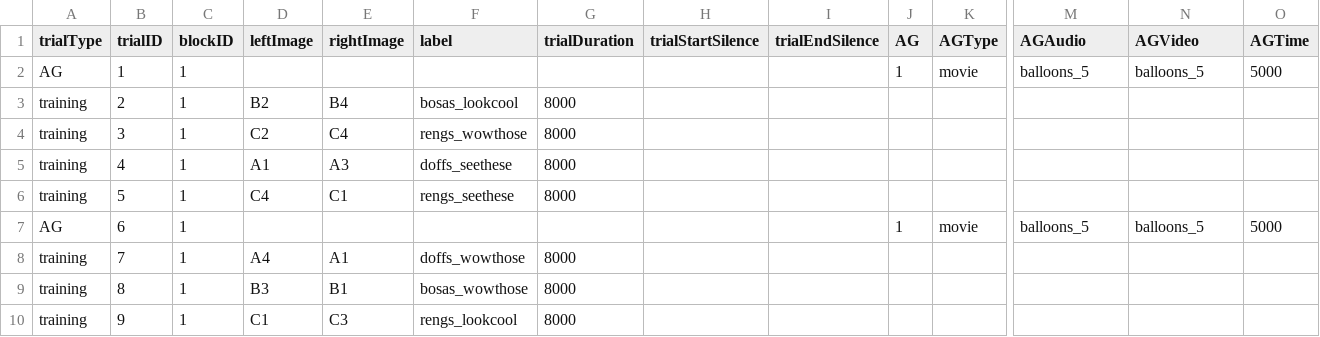
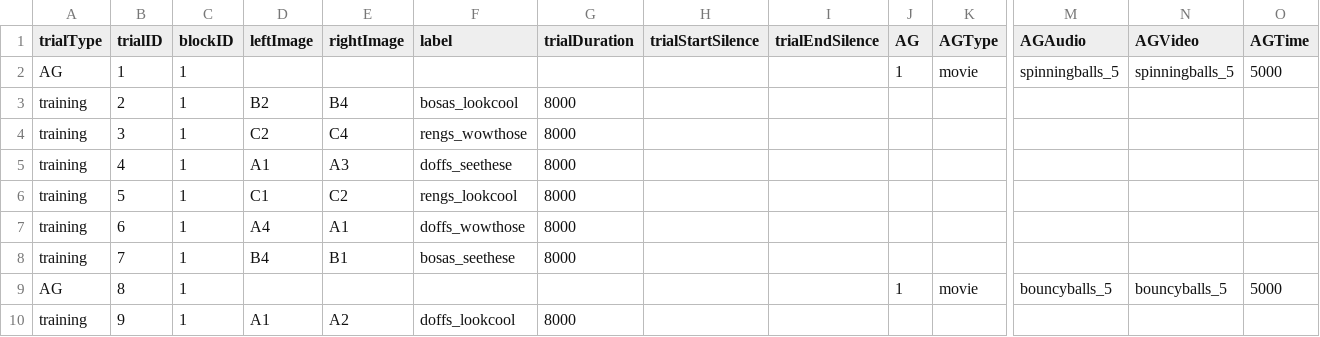
Before and after one commit to JMankewitz/BounCES, a CSV file: experiments/BounCES_v1/orders/familiarizationTrialOrders/BounCES_Order1.csv, drawn as a sheet; only a part is shown, gaps mark what is left out; the diff covers the shown part only; the diff names each change by its address in the sheet, - before the commit and + after, or states it on an @@ line.

```diff
--- a/experiments/BounCES_v1/orders/familiarizationTrialOrders/BounCES_Order1.csv
+++ b/experiments/BounCES_v1/orders/familiarizationTrialOrders/BounCES_Order1.csv
-M2 (AGAudio): balloons_5
+M2 (AGAudio): spinningballs_5
-N2 (AGVideo): balloons_5
+N2 (AGVideo): spinningballs_5
-D6 (leftImage): C4
+D6 (leftImage): C1
-E6 (rightImage): C1
+E6 (rightImage): C2
-F6 (label): rengs_seethese
+F6 (label): rengs_lookcool
-A7 (trialType): AG
+A7 (trialType): training
-D7 (leftImage): (empty)
+D7 (leftImage): A4
-E7 (rightImage): (empty)
+E7 (rightImage): A1
-F7 (label): (empty)
+F7 (label): doffs_wowthose
-G7 (trialDuration): (empty)
+G7 (trialDuration): 8000
-J7 (AG): 1
+J7 (AG): (empty)
-K7 (AGType): movie
+K7 (AGType): (empty)
-M7 (AGAudio): balloons_5
+M7 (AGAudio): (empty)
-N7 (AGVideo): balloons_5
+N7 (AGVideo): (empty)
-O7 (AGTime): 5000
+O7 (AGTime): (empty)
-D8 (leftImage): A4
+D8 (leftImage): B4
-E8 (rightImage): A1
+E8 (rightImage): B1
-F8 (label): doffs_wowthose
+F8 (label): bosas_seethese
-A9 (trialType): training
+A9 (trialType): AG
-D9 (leftImage): B3
+D9 (leftImage): (empty)
-E9 (rightImage): B1
+E9 (rightImage): (empty)
-F9 (label): bosas_wowthose
+F9 (label): (empty)
-G9 (trialDuration): 8000
+G9 (trialDuration): (empty)
-J9 (AG): (empty)
+J9 (AG): 1
-K9 (AGType): (empty)
+K9 (AGType): movie
-M9 (AGAudio): (empty)
+M9 (AGAudio): bouncyballs_5
-N9 (AGVideo): (empty)
+N9 (AGVideo): bouncyballs_5
-O9 (AGTime): (empty)
+O9 (AGTime): 5000
-D10 (leftImage): C1
+D10 (leftImage): A1
-E10 (rightImage): C3
+E10 (rightImage): A2
-F10 (label): rengs_lookcool
+F10 (label): doffs_lookcool
```
Also changed, not shown: 6 added rows and 23 edited cells elsewhere in this file, 47 other files.
